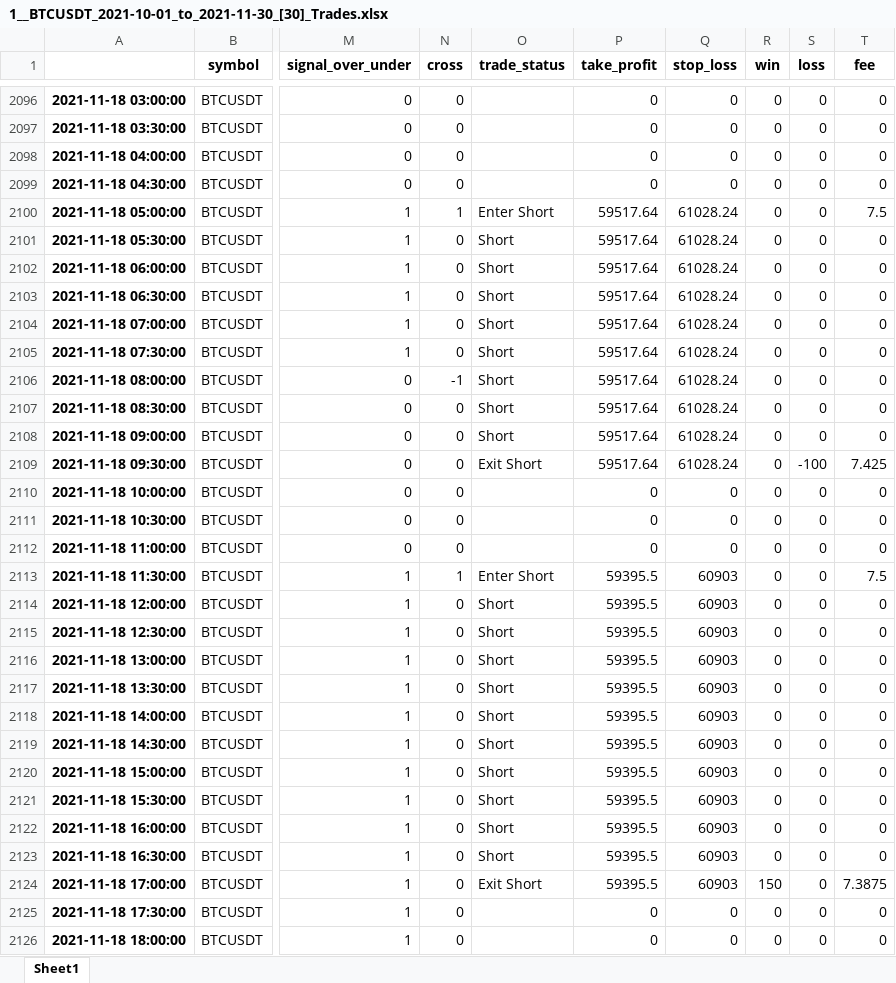
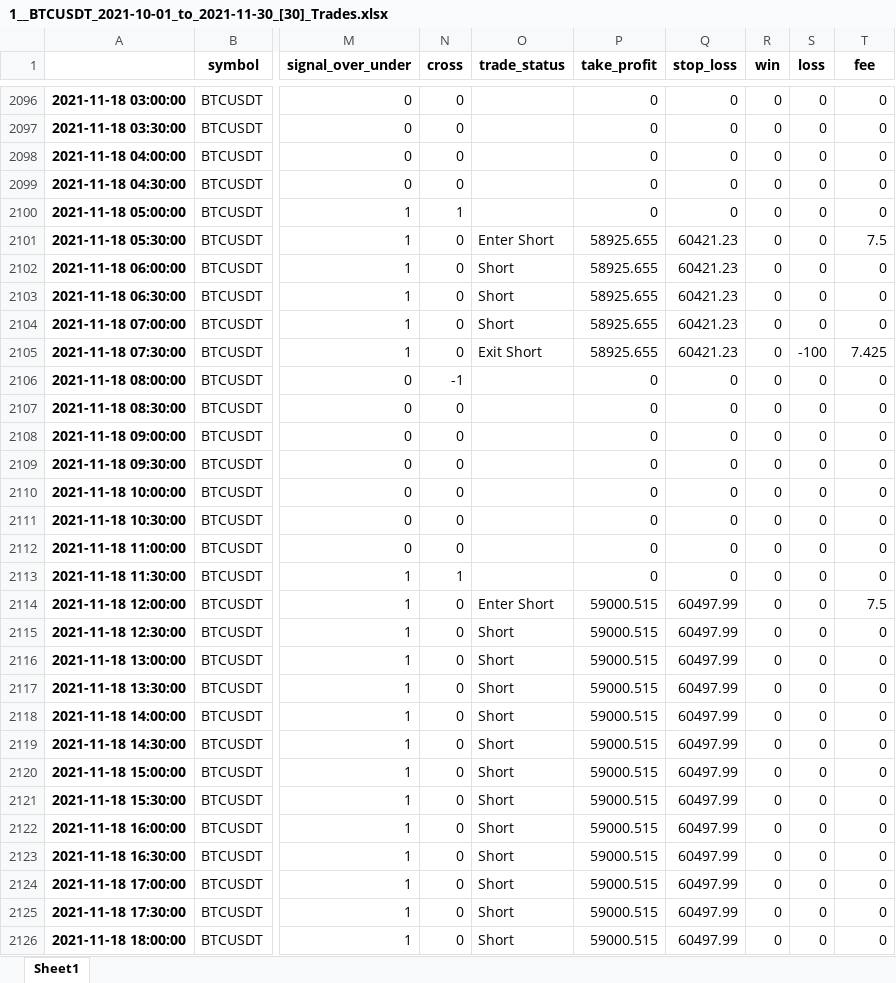
Before and after one commit to SebCoding/BackTester, an Excel workbook: BackTesting Results/1__BTCUSDT_2021-10-01_to_2021-11-30_[30]_Trades.xlsx, sheet Sheet1, drawn as a sheet; only a part is shown, gaps mark what is left out; values as stored, in another font and other column widths than the file's, no borders; the diff covers the shown part only; the diff names each change by its address in the sheet, - before the commit and + after, or states it on an @@ line.

```diff
--- a/BackTesting Results/1__BTCUSDT_2021-10-01_to_2021-11-30_[30]_Trades.xlsx (sheet Sheet1)
+++ b/BackTesting Results/1__BTCUSDT_2021-10-01_to_2021-11-30_[30]_Trades.xlsx (sheet Sheet1)
-O2100 (trade_status): Enter Short
+O2100 (trade_status): (empty)
-P2100 (take_profit): 59517.64
+P2100 (take_profit): 0
-Q2100 (stop_loss): 61028.24
+Q2100 (stop_loss): 0
-T2100 (fee): 7.5
+T2100 (fee): 0
-O2101 (trade_status): Short
+O2101 (trade_status): Enter Short
-P2101:P2105 (take_profit): 59517.64
+P2101:P2105 (take_profit): 58925.655
-Q2101:Q2105 (stop_loss): 61028.24
+Q2101:Q2105 (stop_loss): 60421.23
-T2101 (fee): 0
+T2101 (fee): 7.5
-O2105 (trade_status): Short
+O2105 (trade_status): Exit Short
-S2105 (loss): 0
+S2105 (loss): -100
-T2105 (fee): 0
+T2105 (fee): 7.425
-O2106:O2108 (trade_status): Short
+O2106:O2108 (trade_status): (empty)
-P2106:P2109 (take_profit): 59517.64
+P2106:P2109 (take_profit): 0
-Q2106:Q2109 (stop_loss): 61028.24
+Q2106:Q2109 (stop_loss): 0
-O2109 (trade_status): Exit Short
+O2109 (trade_status): (empty)
-S2109 (loss): -100
+S2109 (loss): 0
-T2109 (fee): 7.425
+T2109 (fee): 0
-O2113 (trade_status): Enter Short
+O2113 (trade_status): (empty)
-P2113 (take_profit): 59395.5
+P2113 (take_profit): 0
-Q2113 (stop_loss): 60903
+Q2113 (stop_loss): 0
-T2113 (fee): 7.5
+T2113 (fee): 0
-O2114 (trade_status): Short
+O2114 (trade_status): Enter Short
-P2114:P2124 (take_profit): 59395.5
+P2114:P2124 (take_profit): 59000.515
-Q2114:Q2124 (stop_loss): 60903
+Q2114:Q2124 (stop_loss): 60497.99
-T2114 (fee): 0
+T2114 (fee): 7.5
-O2124 (trade_status): Exit Short
+O2124 (trade_status): Short
-R2124 (win): 150
+R2124 (win): 0
-T2124 (fee): 7.3875
+T2124 (fee): 0
-O2125:O2126 (trade_status): (empty)
+O2125:O2126 (trade_status): Short
-P2125:P2126 (take_profit): 0
+P2125:P2126 (take_profit): 59000.515
-Q2125:Q2126 (stop_loss): 0
+Q2125:Q2126 (stop_loss): 60497.99
```
Also changed, not shown: 959 edited cells elsewhere in this sheet, TestCases.xlsx, 4 other files.
